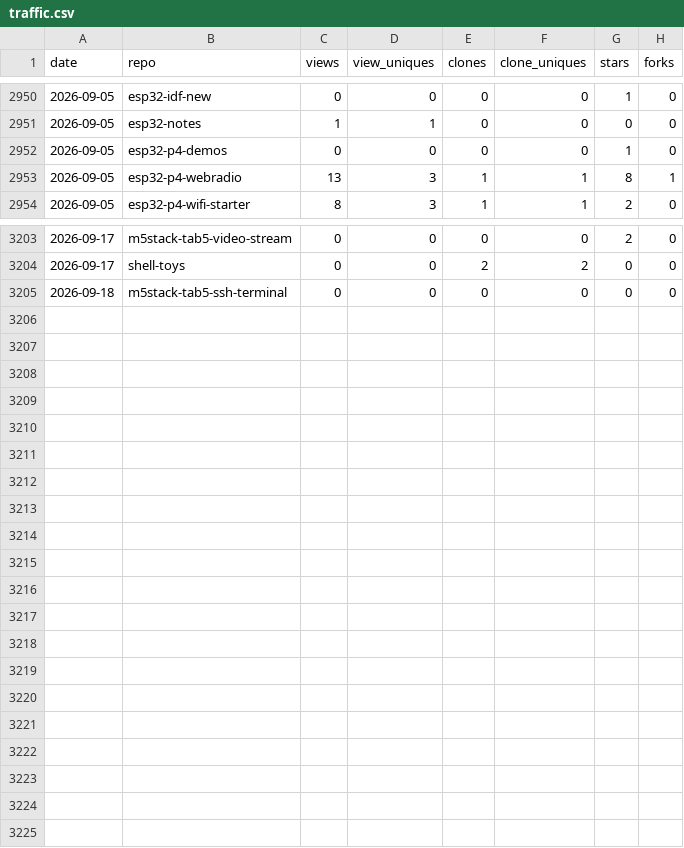
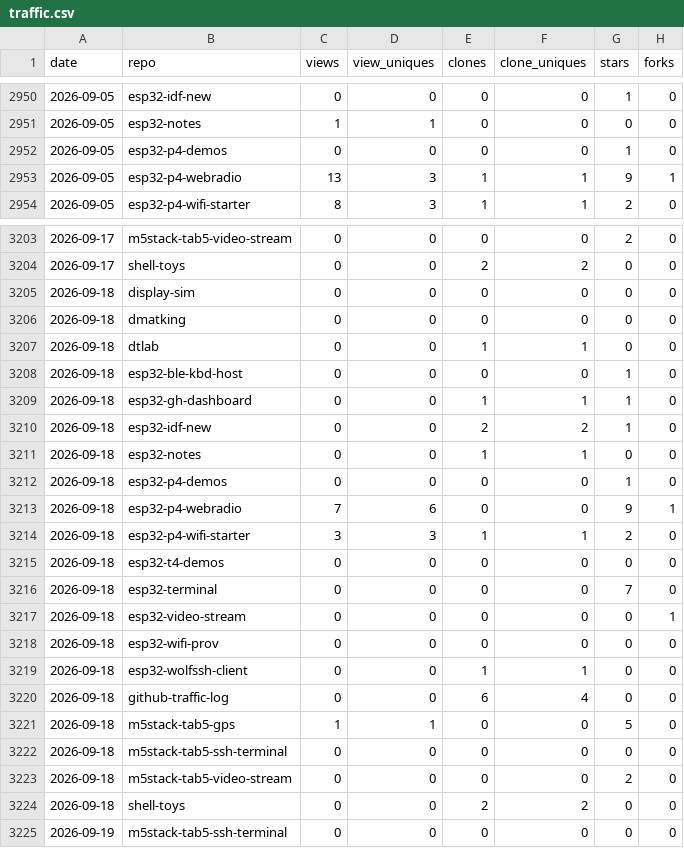
Before and after one commit to dmatking/github-traffic-log, a CSV file: traffic.csv, drawn as a sheet; only a part is shown, gaps mark what is left out; the diff covers the shown part only.

```diff
--- a/traffic.csv
+++ b/traffic.csv
@@ -2952,3 +2952,3 @@ date,repo,views,view_uniques,clones,clone_uniques,stars,forks
 2026-09-05,esp32-p4-demos,0,0,0,0,1,0
-2026-09-05,esp32-p4-webradio,13,3,1,1,8,1
+2026-09-05,esp32-p4-webradio,13,3,1,1,9,1
 2026-09-05,esp32-p4-wifi-starter,8,3,1,1,2,0
@@ -3204,2 +3204,22 @@ date,repo,views,view_uniques,clones,clone_uniques,stars,forks
 2026-09-17,shell-toys,0,0,2,2,0,0
+2026-09-18,display-sim,0,0,0,0,0,0
+2026-09-18,dmatking,0,0,0,0,0,0
+2026-09-18,dtlab,0,0,1,1,0,0
+2026-09-18,esp32-ble-kbd-host,0,0,0,0,1,0
+2026-09-18,esp32-gh-dashboard,0,0,1,1,1,0
+2026-09-18,esp32-idf-new,0,0,2,2,1,0
+2026-09-18,esp32-notes,0,0,1,1,0,0
+2026-09-18,esp32-p4-demos,0,0,0,0,1,0
+2026-09-18,esp32-p4-webradio,7,6,0,0,9,1
+2026-09-18,esp32-p4-wifi-starter,3,3,1,1,2,0
+2026-09-18,esp32-t4-demos,0,0,0,0,0,0
+2026-09-18,esp32-terminal,0,0,0,0,7,0
+2026-09-18,esp32-video-stream,0,0,0,0,0,1
+2026-09-18,esp32-wifi-prov,0,0,0,0,0,0
+2026-09-18,esp32-wolfssh-client,0,0,1,1,0,0
+2026-09-18,github-traffic-log,0,0,6,4,0,0
+2026-09-18,m5stack-tab5-gps,1,1,0,0,5,0
 2026-09-18,m5stack-tab5-ssh-terminal,0,0,0,0,0,0
+2026-09-18,m5stack-tab5-video-stream,0,0,0,0,2,0
+2026-09-18,shell-toys,0,0,2,2,0,0
+2026-09-19,m5stack-tab5-ssh-terminal,0,0,0,0,0,0
```
Also changed, not shown: 12 edited cells elsewhere in this file, latest.csv, totals.csv.
